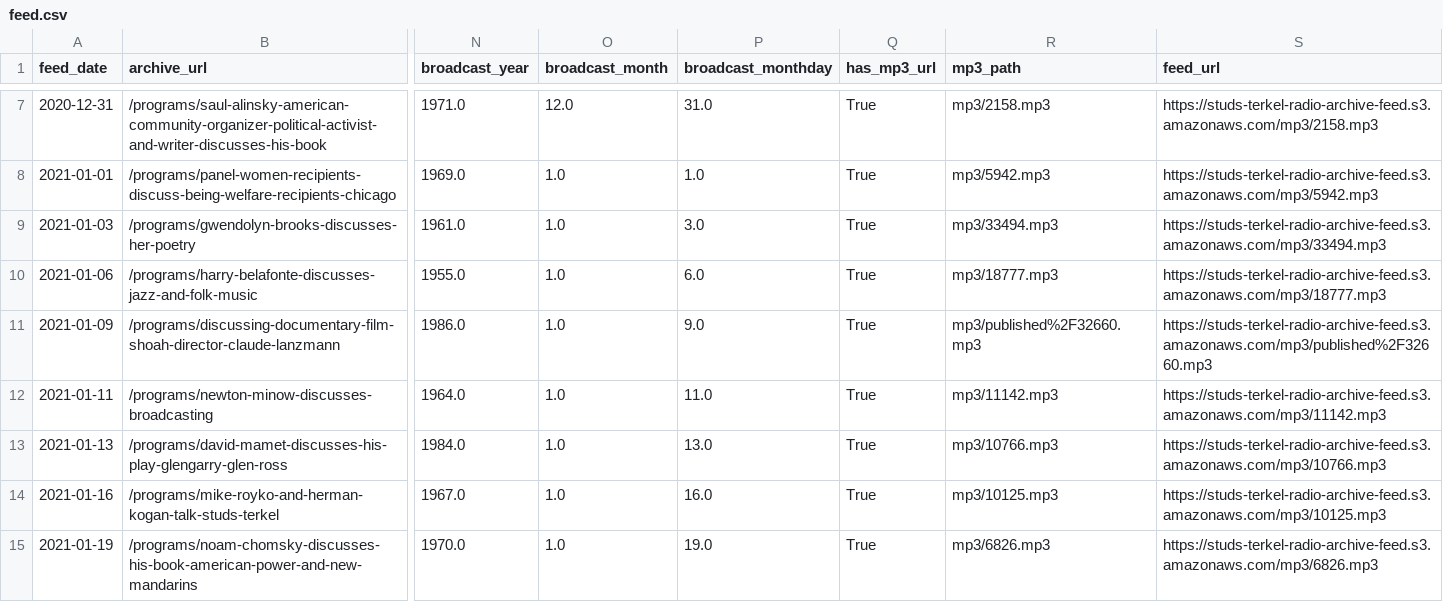
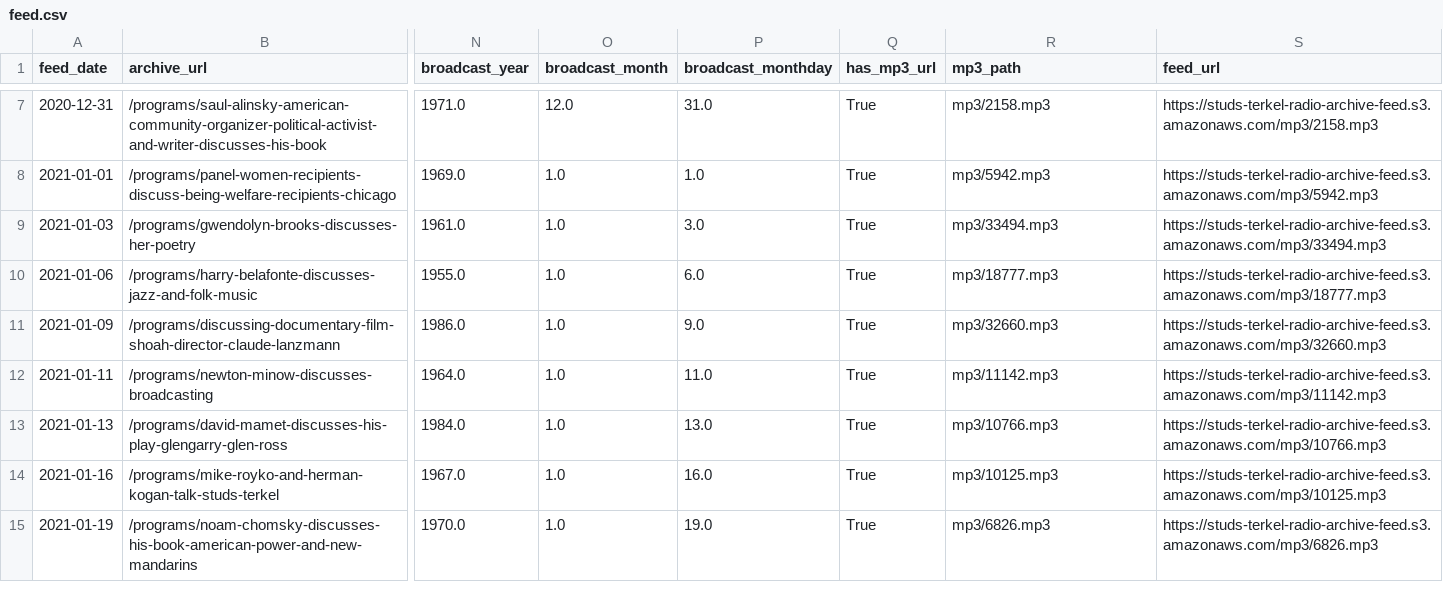
Before and after one commit to palewire/studs-terkel-podcast, a CSV file: data/feed.csv, drawn as a sheet; only a part is shown, gaps mark what is left out; the diff covers the shown part only; the diff names each change by its address in the sheet, - before the commit and + after, or states it on an @@ line.

```diff
--- a/data/feed.csv
+++ b/data/feed.csv
-R11 (mp3_path): mp3/published%2F32660.mp3
+R11 (mp3_path): mp3/32660.mp3
-S11 (feed_url): https://studs-terkel-radio-archive-feed.s3.amazonaws.com/mp3/published%2F32660.mp3
+S11 (feed_url): https://studs-terkel-radio-archive-feed.s3.amazonaws.com/mp3/32660.mp3
```
Also changed, not shown: 12 edited cells elsewhere in this file, 5 other files.
